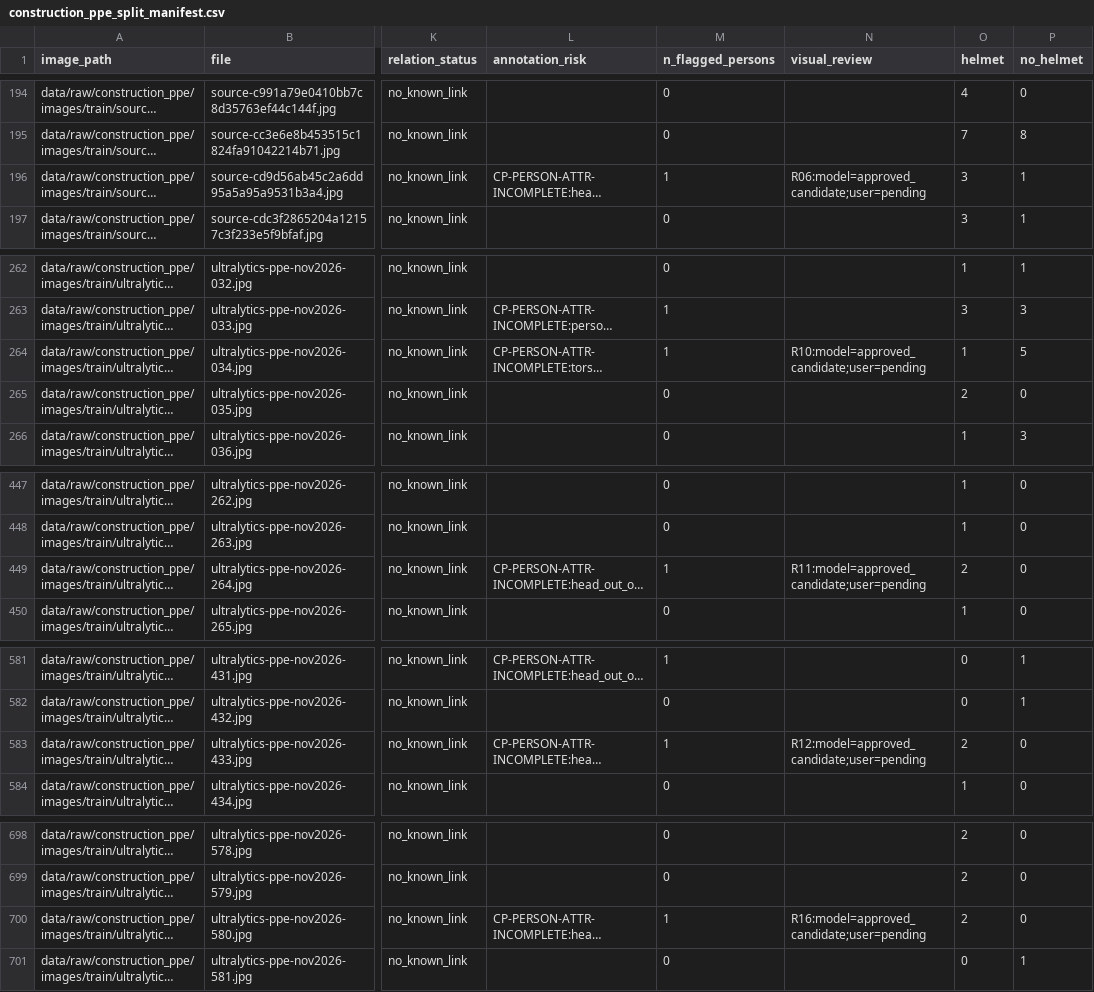
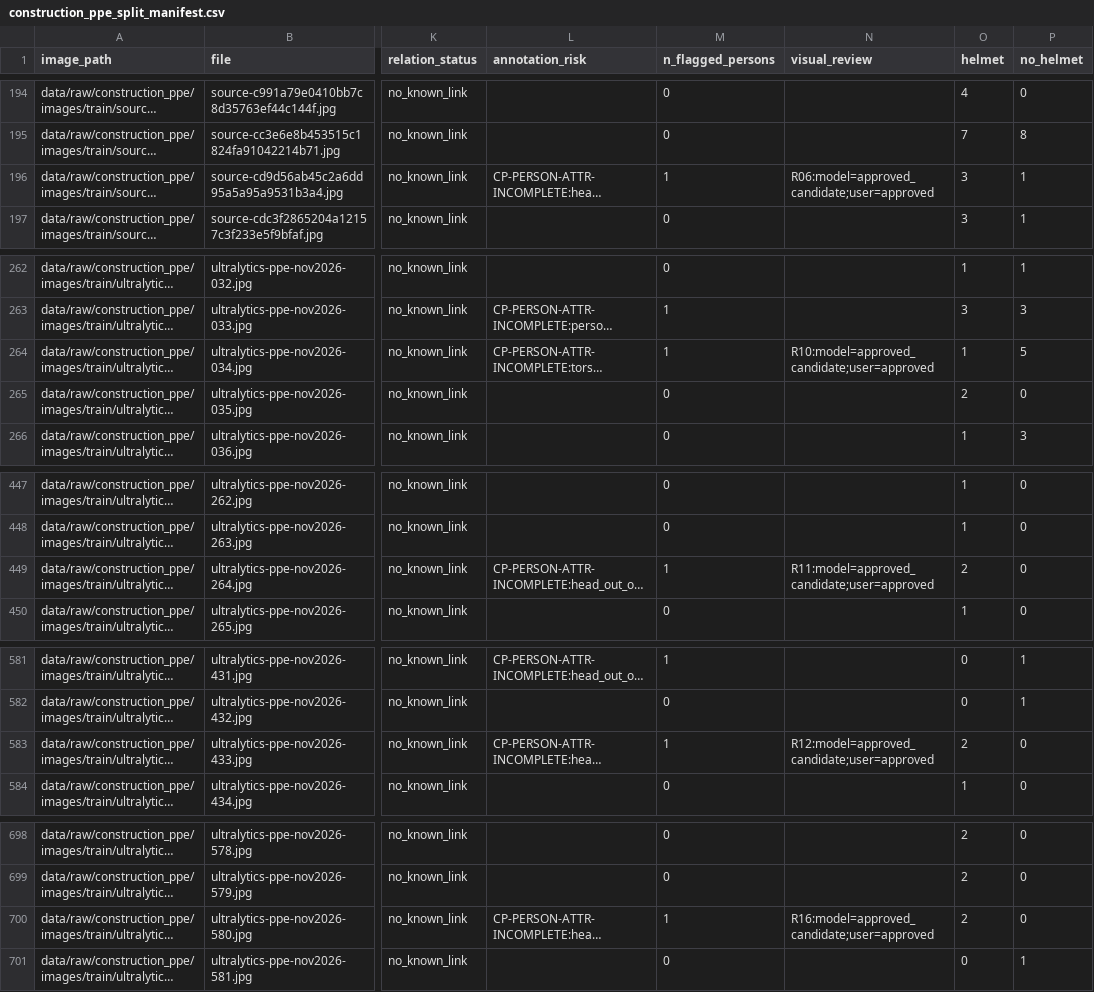
Before and after one commit to elifebrarkavak/FinalProject_ISGVision, a CSV file: reports/dataset_audit/construction_ppe_split_manifest.csv, drawn as a sheet; only a part is shown, gaps mark what is left out; long unchanged cells end in …; the diff covers the shown part only; the diff names each change by its address in the sheet, - before the commit and + after, or states it on an @@ line.

```diff
--- a/reports/dataset_audit/construction_ppe_split_manifest.csv
+++ b/reports/dataset_audit/construction_ppe_split_manifest.csv
-N196 (visual_review): R06:model=approved_candidate;user=pending
+N196 (visual_review): R06:model=approved_candidate;user=approved
-N264 (visual_review): R10:model=approved_candidate;user=pending
+N264 (visual_review): R10:model=approved_candidate;user=approved
-N449 (visual_review): R11:model=approved_candidate;user=pending
+N449 (visual_review): R11:model=approved_candidate;user=approved
-N583 (visual_review): R12:model=approved_candidate;user=pending
+N583 (visual_review): R12:model=approved_candidate;user=approved
-N700 (visual_review): R16:model=approved_candidate;user=pending
+N700 (visual_review): R16:model=approved_candidate;user=approved
```
Also changed, not shown: 44 edited cells elsewhere in this file, reports/dataset_audit/final_visual_review/review_decisions.csv, reports/dataset_audit/needs_reannotation_list.csv, 22 other files.
